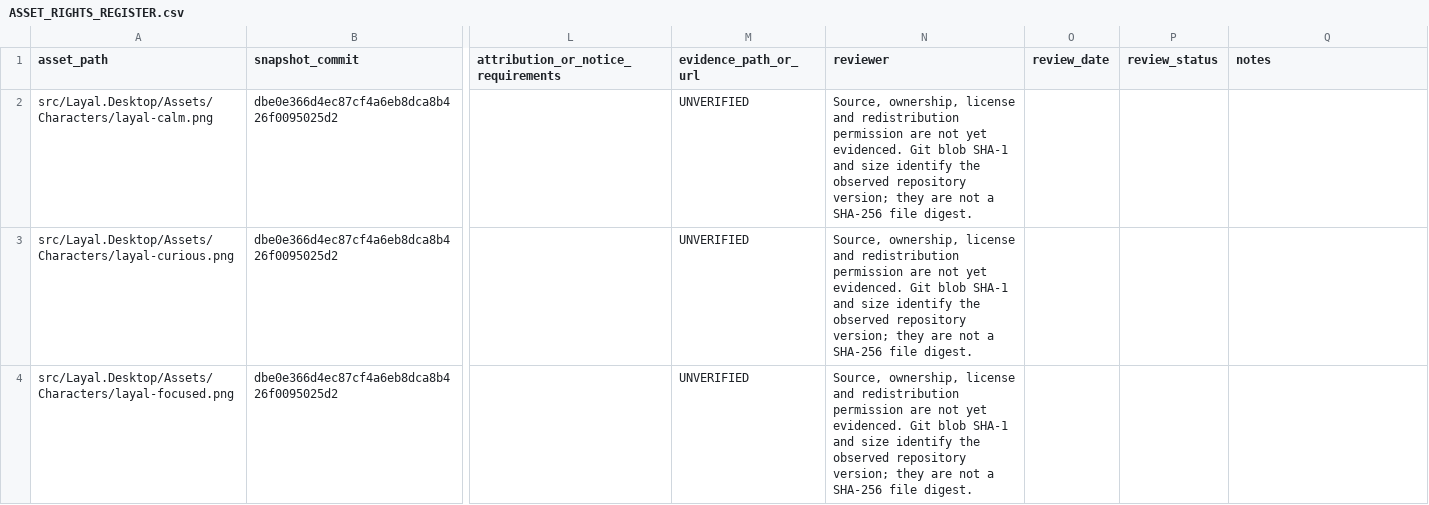
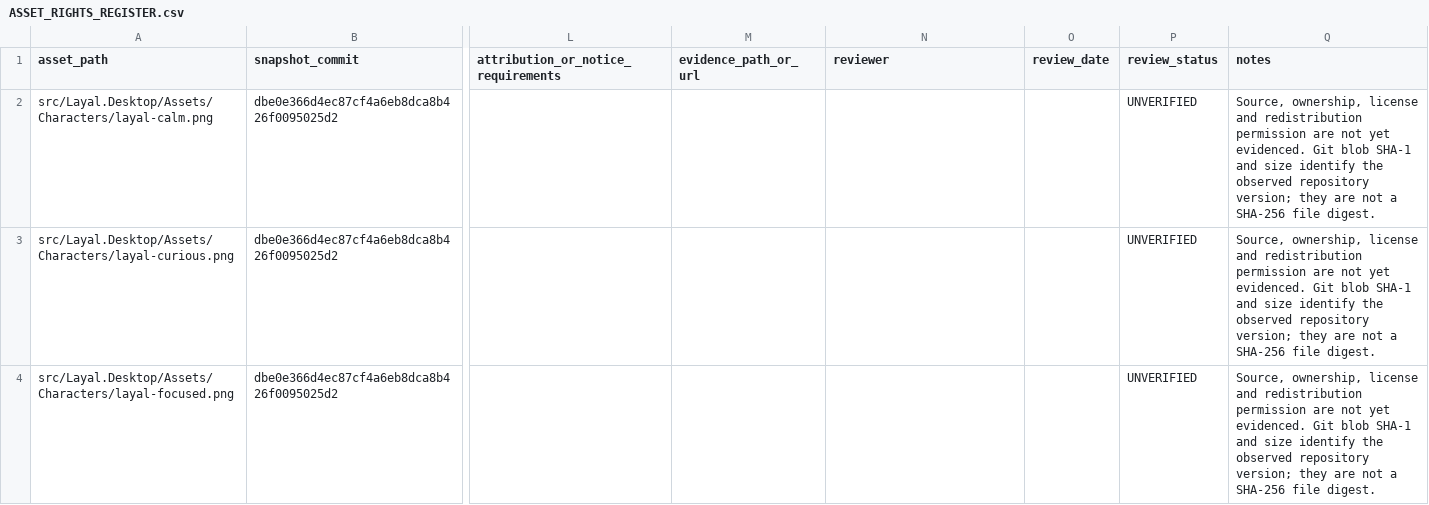
Before and after one commit to MohamedElsayedFathy/Layal-Windows-Agent, a CSV file: docs/ASSET_RIGHTS_REGISTER.csv, drawn as a sheet; only a part is shown, gaps mark what is left out; the diff covers the shown part only; the diff names each change by its address in the sheet, - before the commit and + after, or states it on an @@ line.

Commit message:
docs: align asset rights register fields

```diff
--- a/docs/ASSET_RIGHTS_REGISTER.csv
+++ b/docs/ASSET_RIGHTS_REGISTER.csv
-M2:M4 (evidence_path_or_url): UNVERIFIED
+M2:M4 (evidence_path_or_url): (empty)
-N2:N4 (reviewer): Source, ownership, license and redistribution permission are not yet evidenced. Git blob SHA-1 and size identify the observed repository version; they are not a SHA-256 file digest.
+N2:N4 (reviewer): (empty)
-P2:P4 (review_status): (empty)
+P2:P4 (review_status): UNVERIFIED
-Q2:Q4 (notes): (empty)
+Q2:Q4 (notes): Source, ownership, license and redistribution permission are not yet evidenced. Git blob SHA-1 and size identify the observed repository version; they are not a SHA-256 file digest.
```
Also changed, not shown: 36 edited cells elsewhere in this file.
